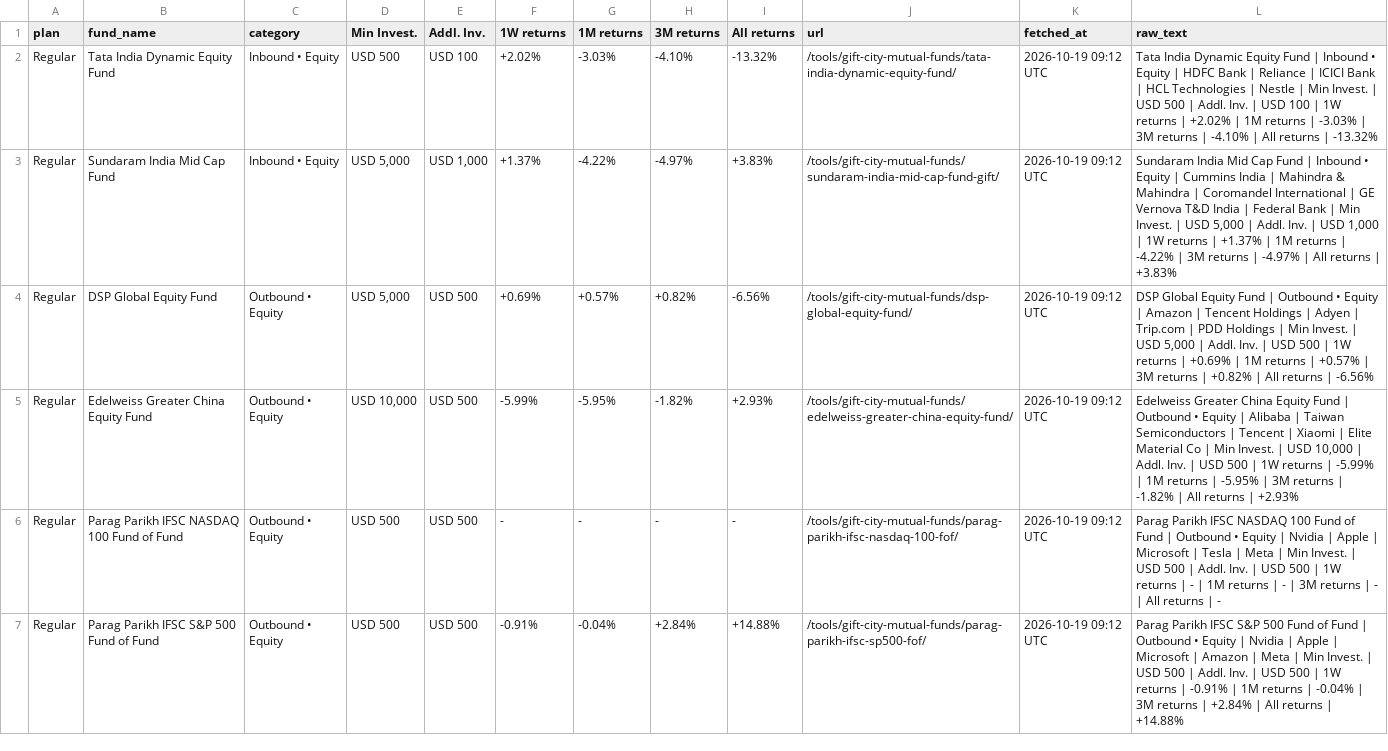
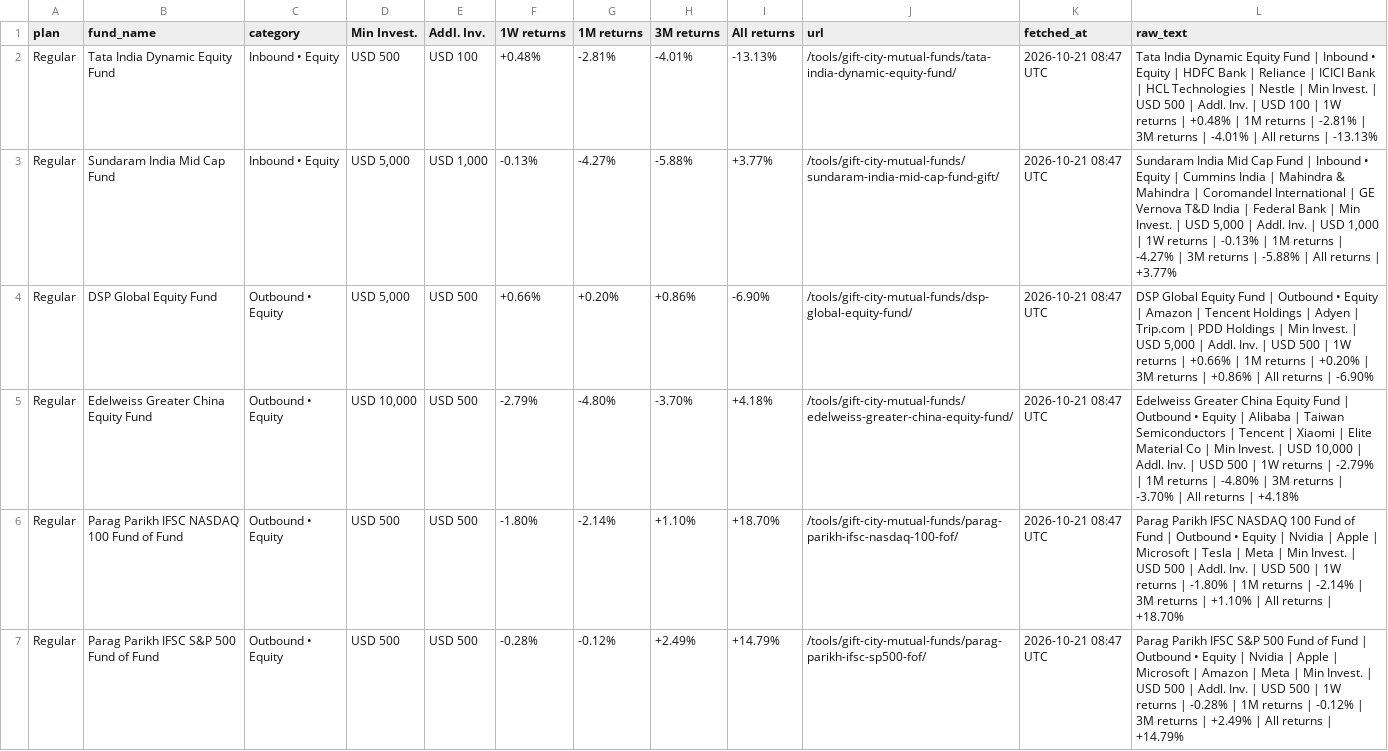
Before and after one commit to ronittripathy2004-lab/gift-tracker, a CSV file: funds_raw.csv, drawn as a sheet; only a part is shown; the diff covers the shown part only.

```diff
--- a/funds_raw.csv
+++ b/funds_raw.csv
@@ -1,7 +1,7 @@
 plan,fund_name,category,Min Invest.,Addl. Inv.,1W returns,1M returns,3M returns,All returns,url,fetched_at,raw_text
-Regular,Tata India Dynamic Equity Fund,Inbound • Equity,USD 500,USD 100,+2.02%,-3.03%,-4.10%,-13.32%,/tools/gift-city-mutual-funds/tata-india-dynamic-equity-fund/,2026-10-19 09:12 UTC,Tata India Dynamic Equity Fund | Inbound • Equity | HDFC Bank | Reliance | ICICI Bank | HCL Technologies | Nestle | Min Invest. | USD 500 | Addl. Inv. | USD 100 | 1W returns | +2.02% | 1M returns | -3.03% | 3M returns | -4.10% | All returns | -13.32%
-Regular,Sundaram India Mid Cap Fund,Inbound • Equity,"USD 5,000","USD 1,000",+1.37%,-4.22%,-4.97%,+3.83%,/tools/gift-city-mutual-funds/sundaram-india-mid-cap-fund-gift/,2026-10-19 09:12 UTC,"Sundaram India Mid Cap Fund | Inbound • Equity | Cummins India | Mahindra & Mahindra | Coromandel International | GE Vernova T&D India | Federal Bank | Min Invest. | USD 5,000 | Addl. Inv. | USD 1,000 | 1W returns | +1.37% | 1M returns | -4.22% | 3M returns | -4.97% | All returns | +3.83%"
-Regular,DSP Global Equity Fund,Outbound • Equity,"USD 5,000",USD 500,+0.69%,+0.57%,+0.82%,-6.56%,/tools/gift-city-mutual-funds/dsp-global-equity-fund/,2026-10-19 09:12 UTC,"DSP Global Equity Fund | Outbound • Equity | Amazon | Tencent Holdings | Adyen | Trip.com | PDD Holdings | Min Invest. | USD 5,000 | Addl. Inv. | USD 500 | 1W returns | +0.69% | 1M returns | +0.57% | 3M returns | +0.82% | All returns | -6.56%"
-Regular,Edelweiss Greater China Equity Fund,Outbound • Equity,"USD 10,000",USD 500,-5.99%,-5.95%,-1.82%,+2.93%,/tools/gift-city-mutual-funds/edelweiss-greater-china-equity-fund/,2026-10-19 09:12 UTC,"Edelweiss Greater China Equity Fund | Outbound • Equity | Alibaba | Taiwan Semiconductors | Tencent | Xiaomi | Elite Material Co | Min Invest. | USD 10,000 | Addl. Inv. | USD 500 | 1W returns | -5.99% | 1M returns | -5.95% | 3M returns | -1.82% | All returns | +2.93%"
-Regular,Parag Parikh IFSC NASDAQ 100 Fund of Fund,Outbound • Equity,USD 500,USD 500,-,-,-,-,/tools/gift-city-mutual-funds/parag-parikh-ifsc-nasdaq-100-fof/,2026-10-19 09:12 UTC,Parag Parikh IFSC NASDAQ 100 Fund of Fund | Outbound • Equity | Nvidia | Apple | Microsoft | Tesla | Meta | Min Invest. | USD 500 | Addl. Inv. | USD 500 | 1W returns | - | 1M returns | - | 3M returns | - | All returns | -
-Regular,Parag Parikh IFSC S&P 500 Fund of Fund,Outbound • Equity,USD 500,USD 500,-0.91%,-0.04%,+2.84%,+14.88%,/tools/gift-city-mutual-funds/parag-parikh-ifsc-sp500-fof/,2026-10-19 09:12 UTC,Parag Parikh IFSC S&P 500 Fund of Fund | Outbound • Equity | Nvidia | Apple | Microsoft | Amazon | Meta | Min Invest. | USD 500 | Addl. Inv. | USD 500 | 1W returns | -0.91% | 1M returns | -0.04% | 3M returns | +2.84% | All returns | +14.88%
+Regular,Tata India Dynamic Equity Fund,Inbound • Equity,USD 500,USD 100,+0.48%,-2.81%,-4.01%,-13.13%,/tools/gift-city-mutual-funds/tata-india-dynamic-equity-fund/,2026-10-21 08:47 UTC,Tata India Dynamic Equity Fund | Inbound • Equity | HDFC Bank | Reliance | ICICI Bank | HCL Technologies | Nestle | Min Invest. | USD 500 | Addl. Inv. | USD 100 | 1W returns | +0.48% | 1M returns | -2.81% | 3M returns | -4.01% | All returns | -13.13%
+Regular,Sundaram India Mid Cap Fund,Inbound • Equity,"USD 5,000","USD 1,000",-0.13%,-4.27%,-5.88%,+3.77%,/tools/gift-city-mutual-funds/sundaram-india-mid-cap-fund-gift/,2026-10-21 08:47 UTC,"Sundaram India Mid Cap Fund | Inbound • Equity | Cummins India | Mahindra & Mahindra | Coromandel International | GE Vernova T&D India | Federal Bank | Min Invest. | USD 5,000 | Addl. Inv. | USD 1,000 | 1W returns | -0.13% | 1M returns | -4.27% | 3M returns | -5.88% | All returns | +3.77%"
+Regular,DSP Global Equity Fund,Outbound • Equity,"USD 5,000",USD 500,+0.66%,+0.20%,+0.86%,-6.90%,/tools/gift-city-mutual-funds/dsp-global-equity-fund/,2026-10-21 08:47 UTC,"DSP Global Equity Fund | Outbound • Equity | Amazon | Tencent Holdings | Adyen | Trip.com | PDD Holdings | Min Invest. | USD 5,000 | Addl. Inv. | USD 500 | 1W returns | +0.66% | 1M returns | +0.20% | 3M returns | +0.86% | All returns | -6.90%"
+Regular,Edelweiss Greater China Equity Fund,Outbound • Equity,"USD 10,000",USD 500,-2.79%,-4.80%,-3.70%,+4.18%,/tools/gift-city-mutual-funds/edelweiss-greater-china-equity-fund/,2026-10-21 08:47 UTC,"Edelweiss Greater China Equity Fund | Outbound • Equity | Alibaba | Taiwan Semiconductors | Tencent | Xiaomi | Elite Material Co | Min Invest. | USD 10,000 | Addl. Inv. | USD 500 | 1W returns | -2.79% | 1M returns | -4.80% | 3M returns | -3.70% | All returns | +4.18%"
+Regular,Parag Parikh IFSC NASDAQ 100 Fund of Fund,Outbound • Equity,USD 500,USD 500,-1.80%,-2.14%,+1.10%,+18.70%,/tools/gift-city-mutual-funds/parag-parikh-ifsc-nasdaq-100-fof/,2026-10-21 08:47 UTC,Parag Parikh IFSC NASDAQ 100 Fund of Fund | Outbound • Equity | Nvidia | Apple | Microsoft | Tesla | Meta | Min Invest. | USD 500 | Addl. Inv. | USD 500 | 1W returns | -1.80% | 1M returns | -2.14% | 3M returns | +1.10% | All returns | +18.70%
+Regular,Parag Parikh IFSC S&P 500 Fund of Fund,Outbound • Equity,USD 500,USD 500,-0.28%,-0.12%,+2.49%,+14.79%,/tools/gift-city-mutual-funds/parag-parikh-ifsc-sp500-fof/,2026-10-21 08:47 UTC,Parag Parikh IFSC S&P 500 Fund of Fund | Outbound • Equity | Nvidia | Apple | Microsoft | Amazon | Meta | Min Invest. | USD 500 | Addl. Inv. | USD 500 | 1W returns | -0.28% | 1M returns | -0.12% | 3M returns | +2.49% | All returns | +14.79%
```
Also changed, not shown: 18 edited cells elsewhere in this file, funds.csv, 1 other file.
